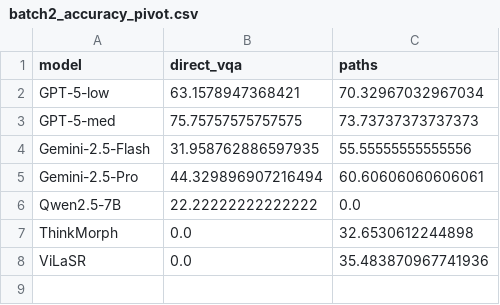
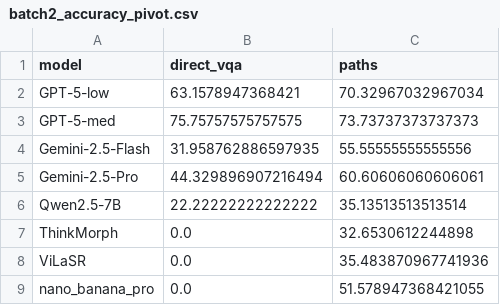
Before and after one commit to Brandon-Collins7/sketchvlm, a CSV file: analysis/ball_physics/batch2_accuracy_pivot.csv, drawn as a sheet.

```diff
--- a/analysis/ball_physics/batch2_accuracy_pivot.csv
+++ b/analysis/ball_physics/batch2_accuracy_pivot.csv
@@ -5,4 +5,5 @@ Gemini-2.5-Flash,31.958762886597935,55.55555555555556
 Gemini-2.5-Pro,44.329896907216494,60.60606060606061
-Qwen2.5-7B,22.22222222222222,0.0
+Qwen2.5-7B,22.22222222222222,35.13513513513514
 ThinkMorph,0.0,32.6530612244898
 ViLaSR,0.0,35.483870967741936
+nano_banana_pro,0.0,51.578947368421055
```
Also changed, not shown: analysis/ball_physics/averaged_accuracy.csv, analysis/ball_physics/batch1_accuracy_pivot.csv, 11 other files.
